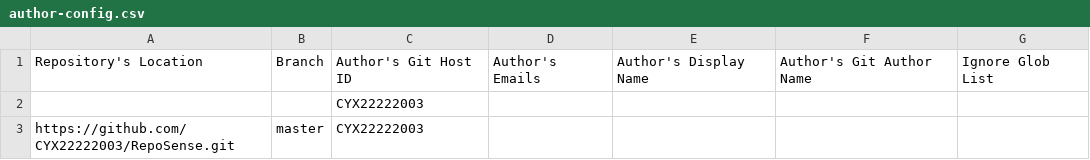
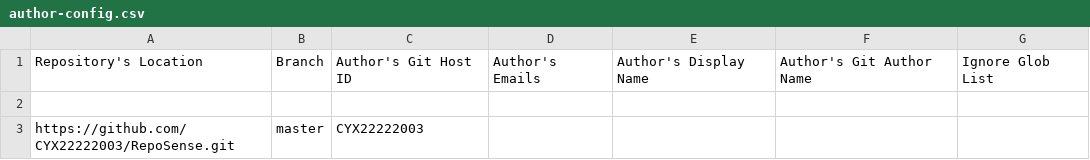
Before and after one commit to CYX22222003/RepoSense-user-experiment-cyx, a CSV file: config/author-config.csv, drawn as a sheet.

Commit message:
Update author-config.csv

```diff
--- a/config/author-config.csv
+++ b/config/author-config.csv
@@ -1,3 +1,3 @@
 Repository's Location,Branch,Author's Git Host ID, Author's Emails, Author's Display Name,Author's Git Author Name,Ignore Glob List
-,,CYX22222003,,,,
+,,,,,,
 https://github.com/CYX22222003/RepoSense.git,master,CYX22222003,,,,
```
